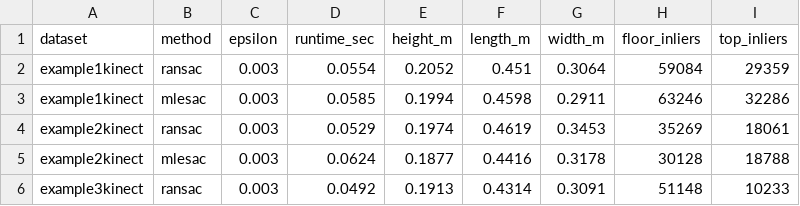
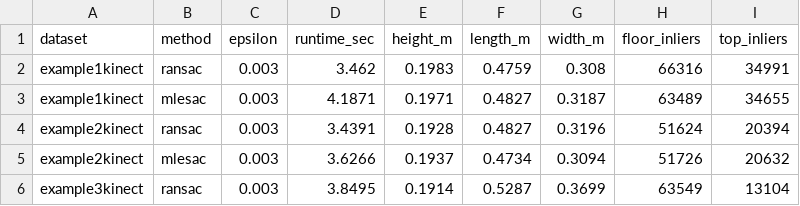
Before and after one commit to TangZhiyi-1024/CV-Box-Detection, a CSV file: outputs/mlesac_epsilon_sweep.csv, drawn as a sheet; only a part is shown; the diff covers the shown part only.

```diff
--- a/outputs/mlesac_epsilon_sweep.csv
+++ b/outputs/mlesac_epsilon_sweep.csv
@@ -1,6 +1,6 @@
 dataset,method,epsilon,runtime_sec,height_m,length_m,width_m,floor_inliers,top_inliers
-example1kinect,ransac,0.003,0.0554,0.2052,0.451,0.3064,59084,29359
-example1kinect,mlesac,0.003,0.0585,0.1994,0.4598,0.2911,63246,32286
-example2kinect,ransac,0.003,0.0529,0.1974,0.4619,0.3453,35269,18061
-example2kinect,mlesac,0.003,0.0624,0.1877,0.4416,0.3178,30128,18788
-example3kinect,ransac,0.003,0.0492,0.1913,0.4314,0.3091,51148,10233
+example1kinect,ransac,0.003,3.462,0.1983,0.4759,0.308,66316,34991
+example1kinect,mlesac,0.003,4.1871,0.1971,0.4827,0.3187,63489,34655
+example2kinect,ransac,0.003,3.4391,0.1928,0.4827,0.3196,51624,20394
+example2kinect,mlesac,0.003,3.6266,0.1937,0.4734,0.3094,51726,20632
+example3kinect,ransac,0.003,3.8495,0.1914,0.5287,0.3699,63549,13104
```
Also changed, not shown: 162 edited cells elsewhere in this file, outputs/mlesac_epsilon_summary.csv, outputs/mlesac_vs_ransac_comparison.csv, 5 other files.
